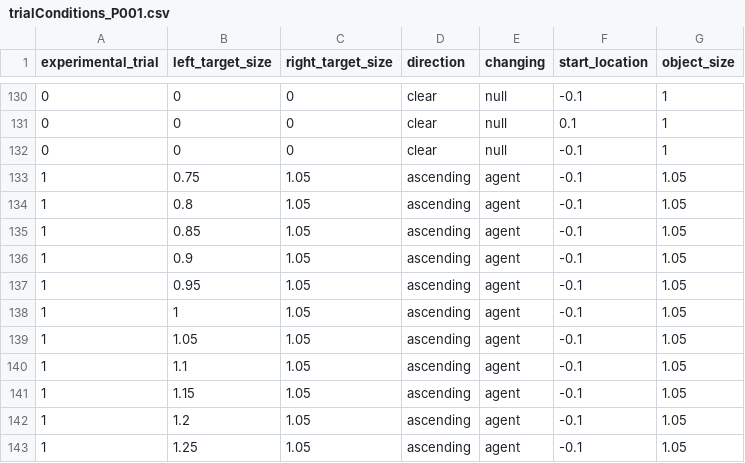
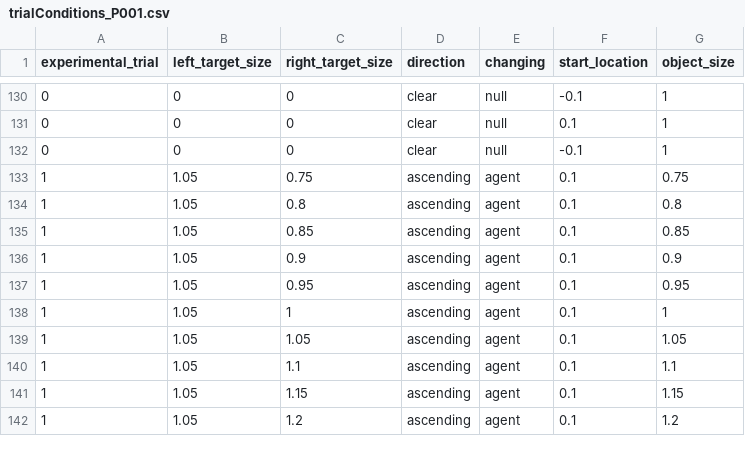
Before and after one commit to tehrandavis/virtual_dm, a CSV file: Assets/StreamingAssets/trialConditions_P001.csv, drawn as a sheet; only a part is shown, gaps mark what is left out; the diff covers the shown part only.

```diff
--- a/Assets/StreamingAssets/trialConditions_P001.csv
+++ b/Assets/StreamingAssets/trialConditions_P001.csv
@@ -132,12 +132,11 @@ experimental_trial,left_target_size,right_target_size,direction,changing,start_l
 0,0,0,clear,null,-0.1,1
-1,0.75,1.05,ascending,agent,-0.1,1.05
-1,0.8,1.05,ascending,agent,-0.1,1.05
-1,0.85,1.05,ascending,agent,-0.1,1.05
-1,0.9,1.05,ascending,agent,-0.1,1.05
-1,0.95,1.05,ascending,agent,-0.1,1.05
-1,1,1.05,ascending,agent,-0.1,1.05
-1,1.05,1.05,ascending,agent,-0.1,1.05
-1,1.1,1.05,ascending,agent,-0.1,1.05
-1,1.15,1.05,ascending,agent,-0.1,1.05
-1,1.2,1.05,ascending,agent,-0.1,1.05
-1,1.25,1.05,ascending,agent,-0.1,1.05
+1,1.05,0.75,ascending,agent,0.1,0.75
+1,1.05,0.8,ascending,agent,0.1,0.8
+1,1.05,0.85,ascending,agent,0.1,0.85
+1,1.05,0.9,ascending,agent,0.1,0.9
+1,1.05,0.95,ascending,agent,0.1,0.95
+1,1.05,1,ascending,agent,0.1,1
+1,1.05,1.05,ascending,agent,0.1,1.05
+1,1.05,1.1,ascending,agent,0.1,1.1
+1,1.05,1.15,ascending,agent,0.1,1.15
+1,1.05,1.2,ascending,agent,0.1,1.2
```
Also changed, not shown: 2 added rows, 1 removed row and 53 edited cells elsewhere in this file, Assets/StreamingAssets/trialConditions_P002.csv, Assets/StreamingAssets/trialConditions_P003.csv, 20 other files.
